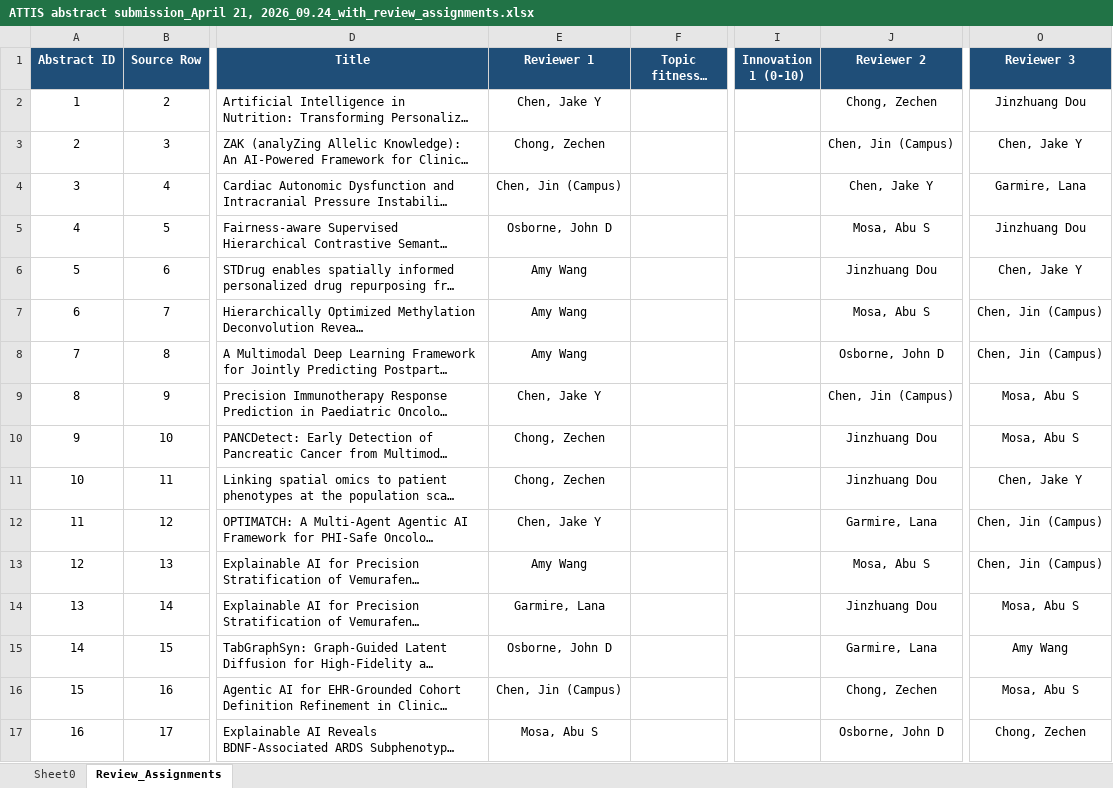
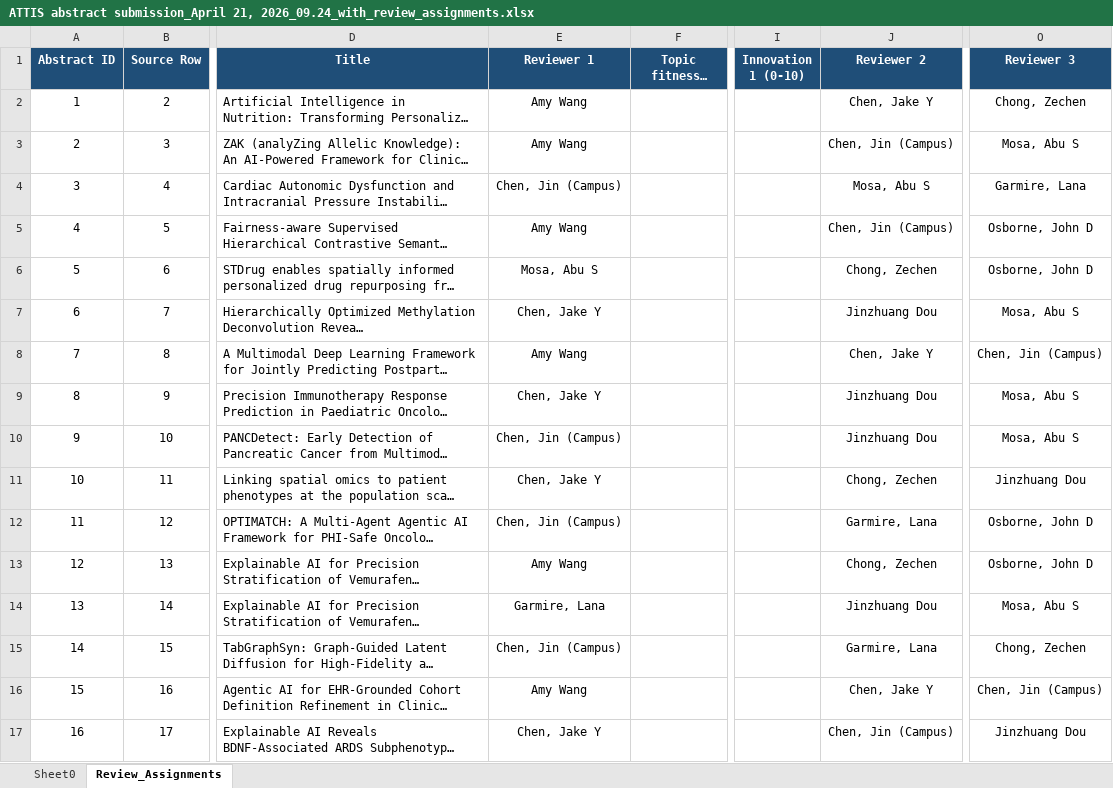
Before and after one commit to jinzhuangdou/ATTIS2026, an Excel workbook: ATTIS abstract submission_April 21, 2026_09.24_with_review_assignments.xlsx, sheet Review_Assignments, drawn as a sheet; only a part is shown, gaps mark what is left out; long unchanged cells end in …; values as stored, in another font and other column widths than the file's, no borders; the diff covers the shown part only; the diff names each change by its address in the sheet, - before the commit and + after, or states it on an @@ line.

```diff
--- a/ATTIS abstract submission_April 21, 2026_09.24_with_review_assignments.xlsx (sheet Review_Assignments)
+++ b/ATTIS abstract submission_April 21, 2026_09.24_with_review_assignments.xlsx (sheet Review_Assignments)
-E2 (Reviewer 1): Chen, Jake Y
+E2 (Reviewer 1): Amy Wang
-J2 (Reviewer 2): Chong, Zechen
+J2 (Reviewer 2): Chen, Jake Y
-O2 (Reviewer 3): Jinzhuang Dou
+O2 (Reviewer 3): Chong, Zechen
-E3 (Reviewer 1): Chong, Zechen
+E3 (Reviewer 1): Amy Wang
-O3 (Reviewer 3): Chen, Jake Y
+O3 (Reviewer 3): Mosa, Abu S
-J4 (Reviewer 2): Chen, Jake Y
+J4 (Reviewer 2): Mosa, Abu S
-E5 (Reviewer 1): Osborne, John D
+E5 (Reviewer 1): Amy Wang
-J5 (Reviewer 2): Mosa, Abu S
+J5 (Reviewer 2): Chen, Jin (Campus)
-O5 (Reviewer 3): Jinzhuang Dou
+O5 (Reviewer 3): Osborne, John D
-E6 (Reviewer 1): Amy Wang
+E6 (Reviewer 1): Mosa, Abu S
-J6 (Reviewer 2): Jinzhuang Dou
+J6 (Reviewer 2): Chong, Zechen
-O6 (Reviewer 3): Chen, Jake Y
+O6 (Reviewer 3): Osborne, John D
-E7 (Reviewer 1): Amy Wang
+E7 (Reviewer 1): Chen, Jake Y
-J7 (Reviewer 2): Mosa, Abu S
+J7 (Reviewer 2): Jinzhuang Dou
-O7 (Reviewer 3): Chen, Jin (Campus)
+O7 (Reviewer 3): Mosa, Abu S
-J8 (Reviewer 2): Osborne, John D
+J8 (Reviewer 2): Chen, Jake Y
-J9 (Reviewer 2): Chen, Jin (Campus)
+J9 (Reviewer 2): Jinzhuang Dou
-E10 (Reviewer 1): Chong, Zechen
+E10 (Reviewer 1): Chen, Jin (Campus)
-E11 (Reviewer 1): Chong, Zechen
+E11 (Reviewer 1): Chen, Jake Y
-J11 (Reviewer 2): Jinzhuang Dou
+J11 (Reviewer 2): Chong, Zechen
-O11 (Reviewer 3): Chen, Jake Y
+O11 (Reviewer 3): Jinzhuang Dou
-E12 (Reviewer 1): Chen, Jake Y
+E12 (Reviewer 1): Chen, Jin (Campus)
-O12:O13 (Reviewer 3): Chen, Jin (Campus)
+O12:O13 (Reviewer 3): Osborne, John D
-J13 (Reviewer 2): Mosa, Abu S
+J13 (Reviewer 2): Chong, Zechen
-E15 (Reviewer 1): Osborne, John D
+E15 (Reviewer 1): Chen, Jin (Campus)
-O15 (Reviewer 3): Amy Wang
+O15 (Reviewer 3): Chong, Zechen
-E16 (Reviewer 1): Chen, Jin (Campus)
+E16 (Reviewer 1): Amy Wang
-J16 (Reviewer 2): Chong, Zechen
+J16 (Reviewer 2): Chen, Jake Y
-O16 (Reviewer 3): Mosa, Abu S
+O16 (Reviewer 3): Chen, Jin (Campus)
-E17 (Reviewer 1): Mosa, Abu S
+E17 (Reviewer 1): Chen, Jake Y
-J17 (Reviewer 2): Osborne, John D
+J17 (Reviewer 2): Chen, Jin (Campus)
-O17 (Reviewer 3): Chong, Zechen
+O17 (Reviewer 3): Jinzhuang Dou
```
Also changed, not shown: 27 edited cells elsewhere in this sheet, 1 other file.
